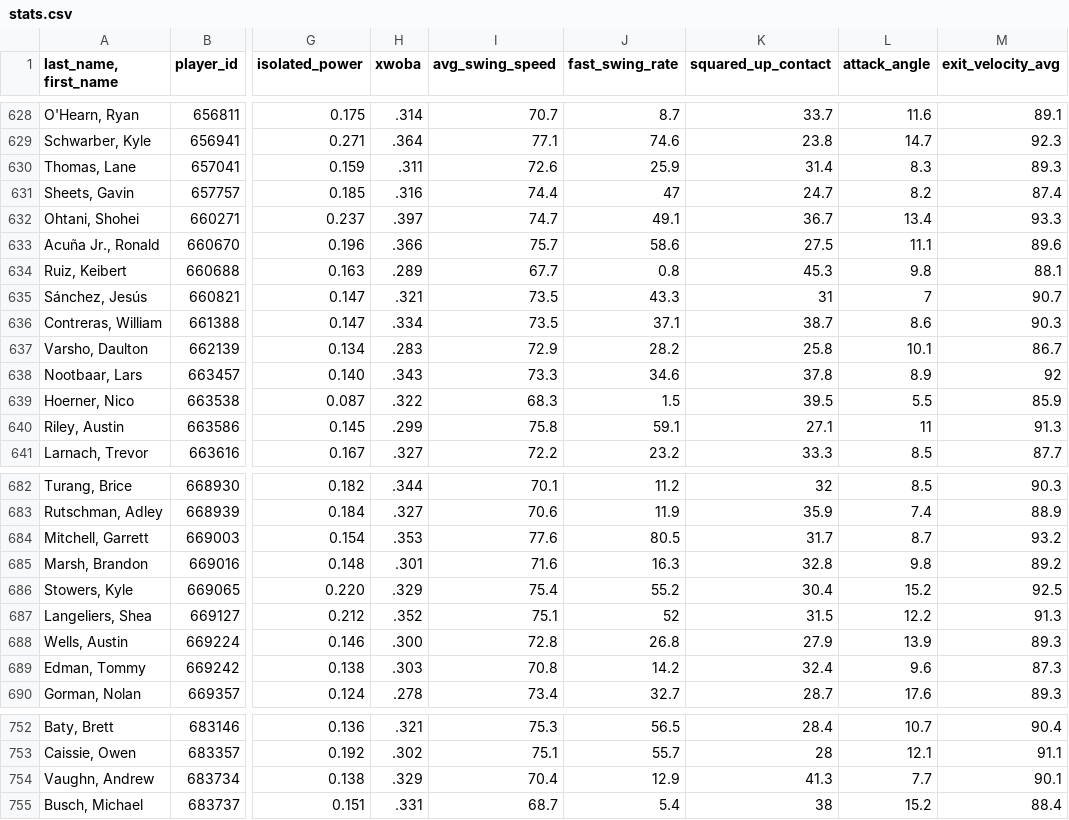
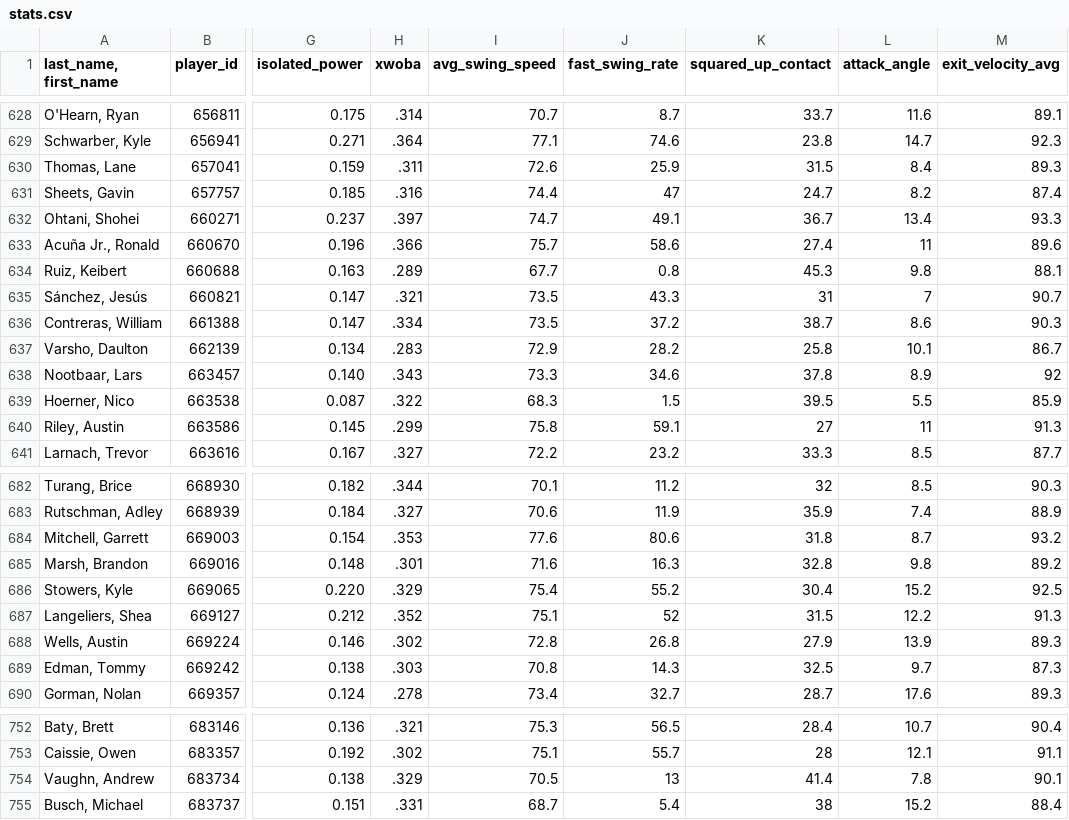
Before and after one commit to JunruWu/mlb-player-similarity, a CSV file: data/stats.csv, drawn as a sheet; only a part is shown, gaps mark what is left out; the diff covers the shown part only; the diff names each change by its address in the sheet, - before the commit and + after, or states it on an @@ line.

```diff
--- a/data/stats.csv
+++ b/data/stats.csv
-K630 (squared_up_contact): 31.4
+K630 (squared_up_contact): 31.5
-L630 (attack_angle): 8.3
+L630 (attack_angle): 8.4
-K633 (squared_up_contact): 27.5
+K633 (squared_up_contact): 27.4
-L633 (attack_angle): 11.1
+L633 (attack_angle): 11
-J636 (fast_swing_rate): 37.1
+J636 (fast_swing_rate): 37.2
-K640 (squared_up_contact): 27.1
+K640 (squared_up_contact): 27
-J684 (fast_swing_rate): 80.5
+J684 (fast_swing_rate): 80.6
-K684 (squared_up_contact): 31.7
+K684 (squared_up_contact): 31.8
-H688 (xwoba): .300
+H688 (xwoba): .302
-J689 (fast_swing_rate): 14.2
+J689 (fast_swing_rate): 14.3
-K689 (squared_up_contact): 32.4
+K689 (squared_up_contact): 32.5
-L689 (attack_angle): 9.6
+L689 (attack_angle): 9.7
-I754 (avg_swing_speed): 70.4
+I754 (avg_swing_speed): 70.5
-J754 (fast_swing_rate): 12.9
+J754 (fast_swing_rate): 13
-K754 (squared_up_contact): 41.3
+K754 (squared_up_contact): 41.4
-L754 (attack_angle): 7.7
+L754 (attack_angle): 7.8
```
Also changed, not shown: 15 edited cells elsewhere in this file.
